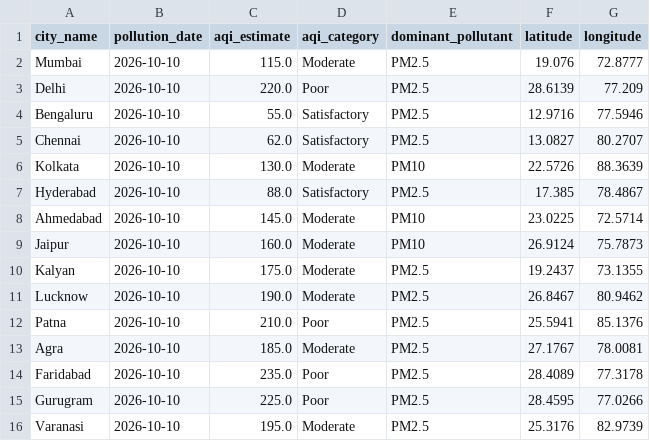
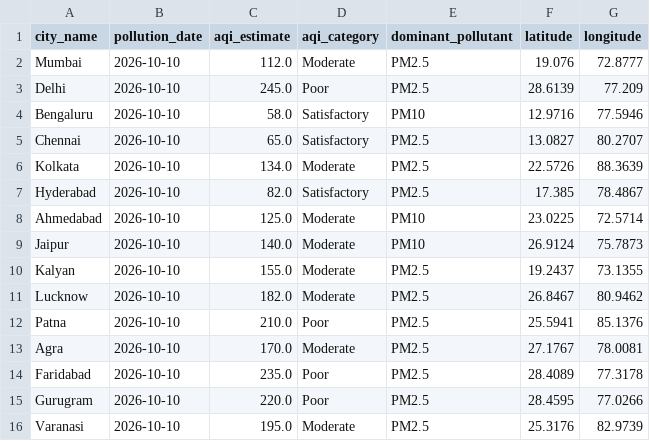
Before and after one commit to GauravG2512/airsense, a CSV file: backend/ui_outputs/latest_city_air_quality.csv, drawn as a sheet.

```diff
--- a/backend/ui_outputs/latest_city_air_quality.csv
+++ b/backend/ui_outputs/latest_city_air_quality.csv
@@ -1,16 +1,16 @@
 city_name,pollution_date,aqi_estimate,aqi_category,dominant_pollutant,latitude,longitude
-Mumbai,2026-10-10,115.0,Moderate,PM2.5,19.076,72.8777
-Delhi,2026-10-10,220.0,Poor,PM2.5,28.6139,77.209
-Bengaluru,2026-10-10,55.0,Satisfactory,PM2.5,12.9716,77.5946
-Chennai,2026-10-10,62.0,Satisfactory,PM2.5,13.0827,80.2707
-Kolkata,2026-10-10,130.0,Moderate,PM10,22.5726,88.3639
-Hyderabad,2026-10-10,88.0,Satisfactory,PM2.5,17.385,78.4867
-Ahmedabad,2026-10-10,145.0,Moderate,PM10,23.0225,72.5714
-Jaipur,2026-10-10,160.0,Moderate,PM10,26.9124,75.7873
-Kalyan,2026-10-10,175.0,Moderate,PM2.5,19.2437,73.1355
-Lucknow,2026-10-10,190.0,Moderate,PM2.5,26.8467,80.9462
+Mumbai,2026-10-10,112.0,Moderate,PM2.5,19.076,72.8777
+Delhi,2026-10-10,245.0,Poor,PM2.5,28.6139,77.209
+Bengaluru,2026-10-10,58.0,Satisfactory,PM10,12.9716,77.5946
+Chennai,2026-10-10,65.0,Satisfactory,PM2.5,13.0827,80.2707
+Kolkata,2026-10-10,134.0,Moderate,PM2.5,22.5726,88.3639
+Hyderabad,2026-10-10,82.0,Satisfactory,PM2.5,17.385,78.4867
+Ahmedabad,2026-10-10,125.0,Moderate,PM10,23.0225,72.5714
+Jaipur,2026-10-10,140.0,Moderate,PM10,26.9124,75.7873
+Kalyan,2026-10-10,155.0,Moderate,PM2.5,19.2437,73.1355
+Lucknow,2026-10-10,182.0,Moderate,PM2.5,26.8467,80.9462
 Patna,2026-10-10,210.0,Poor,PM2.5,25.5941,85.1376
-Agra,2026-10-10,185.0,Moderate,PM2.5,27.1767,78.0081
+Agra,2026-10-10,170.0,Moderate,PM2.5,27.1767,78.0081
 Faridabad,2026-10-10,235.0,Poor,PM2.5,28.4089,77.3178
-Gurugram,2026-10-10,225.0,Poor,PM2.5,28.4595,77.0266
+Gurugram,2026-10-10,220.0,Poor,PM2.5,28.4595,77.0266
 Varanasi,2026-10-10,195.0,Moderate,PM2.5,25.3176,82.9739
```
Also changed, not shown: backend/models/regression_metrics.csv, 21 other files.
